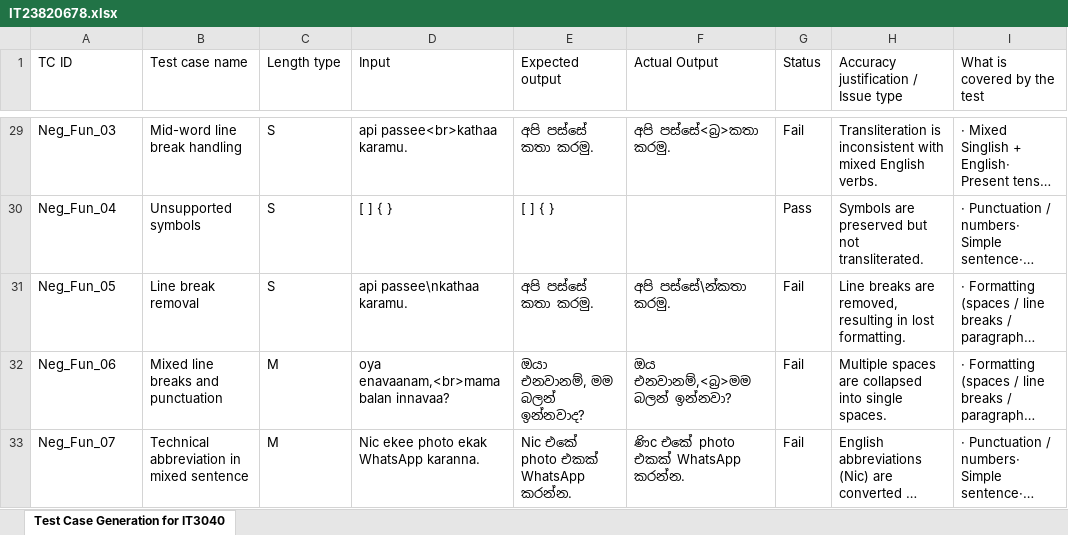
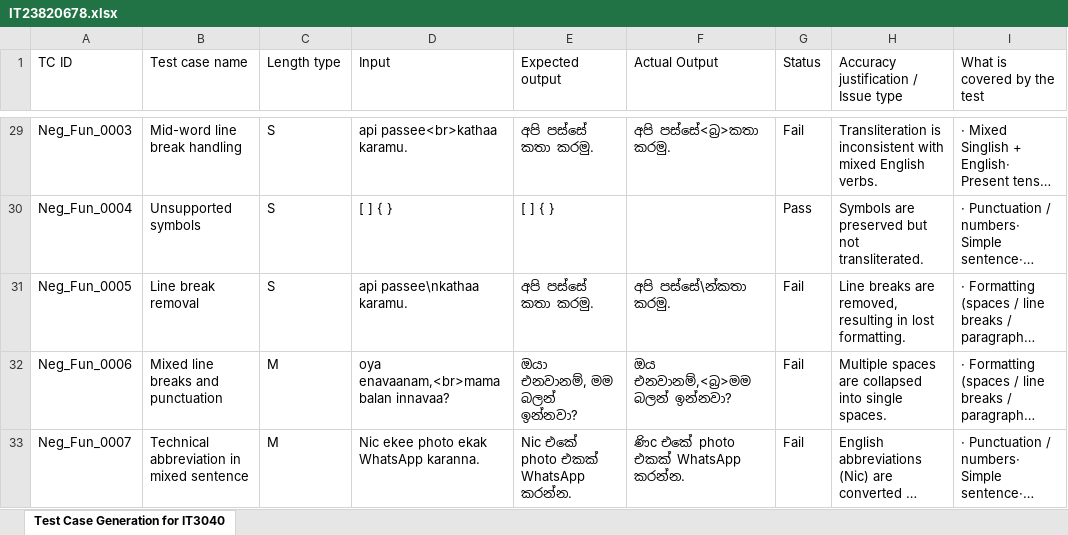
Before and after one commit to LashanRavihara/IT23820678-Test-cases, an Excel workbook: IT23820678.xlsx, sheet Test Case Generation for IT3040, drawn as a sheet; only a part is shown, gaps mark what is left out; long unchanged cells end in …; values as stored, in another font and other column widths than the file's, no borders; the diff covers the shown part only; the diff names each change by its address in the sheet, - before the commit and + after, or states it on an @@ line.

```diff
--- a/IT23820678.xlsx (sheet Test Case Generation for IT3040)
+++ b/IT23820678.xlsx (sheet Test Case Generation for IT3040)
-A29 (TC ID): Neg_Fun_03
+A29 (TC ID): Neg_Fun_0003
-A30 (TC ID): Neg_Fun_04
+A30 (TC ID): Neg_Fun_0004
-A31 (TC ID): Neg_Fun_05
+A31 (TC ID): Neg_Fun_0005
-A32 (TC ID): Neg_Fun_06
+A32 (TC ID): Neg_Fun_0006
-E32 (Expected output): ඔයා එනවානම්, මම බලන් ඉන්නවාද?
+E32 (Expected output): ඔයා එනවානම්, මම බලන් ඉන්නවා?
-A33 (TC ID): Neg_Fun_07
+A33 (TC ID): Neg_Fun_0007
```
Also changed, not shown: 1 removed row and 36 edited cells elsewhere in this sheet.
